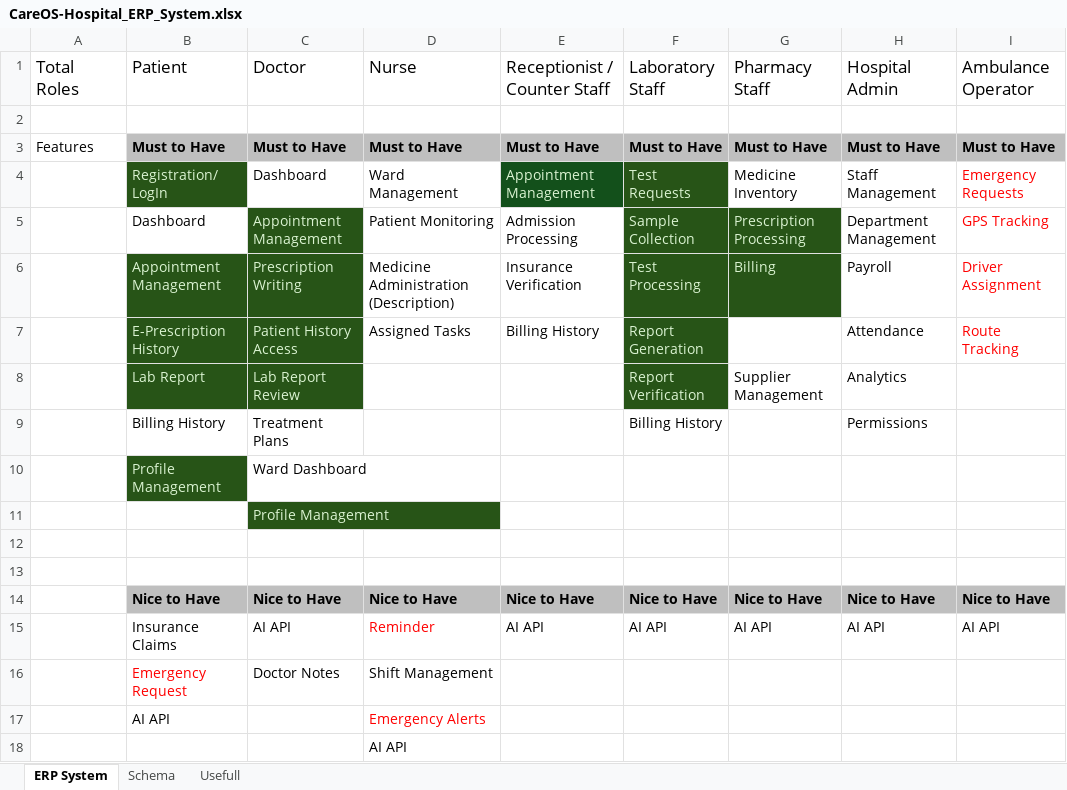
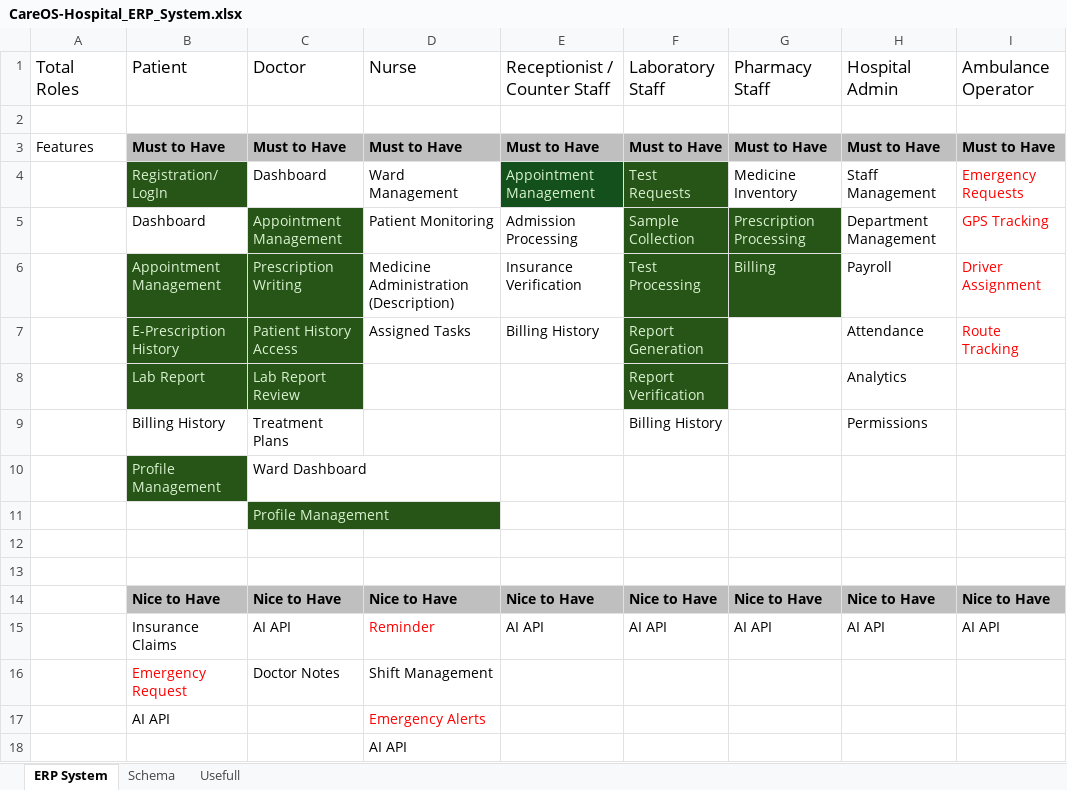
Before and after one commit to HetLimbani-learnerboy/CareOS, an Excel workbook: CareOS-Hospital_ERP_System.xlsx, sheet ERP System, drawn as a sheet; values as stored, in another font and other column widths than the file's, no borders; the diff names each change by its address in the sheet, - before the commit and + after, or states it on an @@ line.

Commit message:
Add medicine inventory in pharmacist role

```diff
--- a/CareOS-Hospital_ERP_System.xlsx (sheet ERP System)
+++ b/CareOS-Hospital_ERP_System.xlsx (sheet ERP System)
-G8 (Pharmacy Staff): Supplier Management
+G8 (Pharmacy Staff): (empty)
```
Also changed, not shown: 5 other files.
